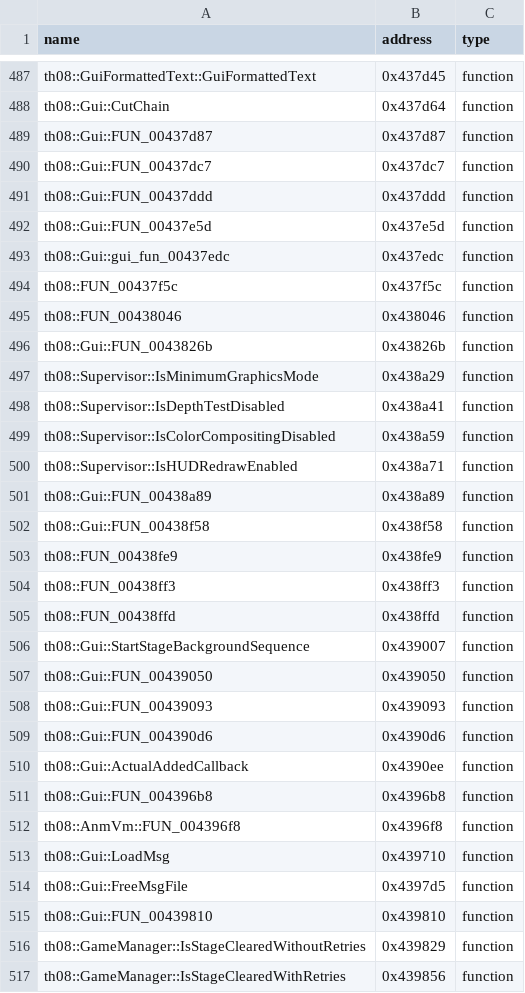
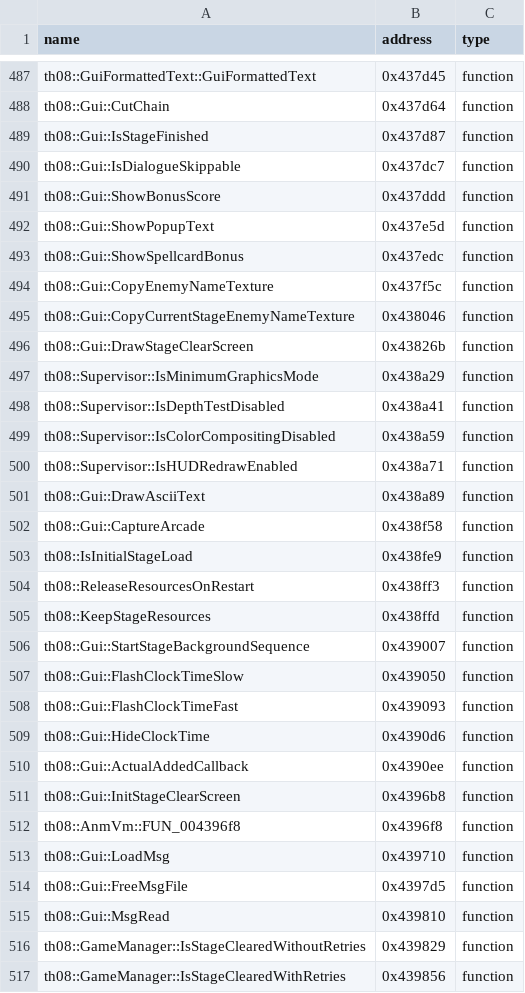
Before and after one commit to N0zoM1z0/th08, a CSV file: config/reccmp-functions.csv, drawn as a sheet; only a part is shown, gaps mark what is left out; the diff covers the shown part only.

```diff
--- a/config/reccmp-functions.csv
+++ b/config/reccmp-functions.csv
@@ -488,10 +488,10 @@ th08::GuiFormattedText::GuiFormattedText,0x437d45,function
 th08::Gui::CutChain,0x437d64,function
-th08::Gui::FUN_00437d87,0x437d87,function
-th08::Gui::FUN_00437dc7,0x437dc7,function
-th08::Gui::FUN_00437ddd,0x437ddd,function
-th08::Gui::FUN_00437e5d,0x437e5d,function
-th08::Gui::gui_fun_00437edc,0x437edc,function
-th08::FUN_00437f5c,0x437f5c,function
-th08::FUN_00438046,0x438046,function
-th08::Gui::FUN_0043826b,0x43826b,function
+th08::Gui::IsStageFinished,0x437d87,function
+th08::Gui::IsDialogueSkippable,0x437dc7,function
+th08::Gui::ShowBonusScore,0x437ddd,function
+th08::Gui::ShowPopupText,0x437e5d,function
+th08::Gui::ShowSpellcardBonus,0x437edc,function
+th08::Gui::CopyEnemyNameTexture,0x437f5c,function
+th08::Gui::CopyCurrentStageEnemyNameTexture,0x438046,function
+th08::Gui::DrawStageClearScreen,0x43826b,function
 th08::Supervisor::IsMinimumGraphicsMode,0x438a29,function
@@ -500,13 +500,13 @@ th08::Supervisor::IsColorCompositingDisabled,0x438a59,function
 th08::Supervisor::IsHUDRedrawEnabled,0x438a71,function
-th08::Gui::FUN_00438a89,0x438a89,function
-th08::Gui::FUN_00438f58,0x438f58,function
-th08::FUN_00438fe9,0x438fe9,function
-th08::FUN_00438ff3,0x438ff3,function
-th08::FUN_00438ffd,0x438ffd,function
+th08::Gui::DrawAsciiText,0x438a89,function
+th08::Gui::CaptureArcade,0x438f58,function
+th08::IsInitialStageLoad,0x438fe9,function
+th08::ReleaseResourcesOnRestart,0x438ff3,function
+th08::KeepStageResources,0x438ffd,function
 th08::Gui::StartStageBackgroundSequence,0x439007,function
-th08::Gui::FUN_00439050,0x439050,function
-th08::Gui::FUN_00439093,0x439093,function
-th08::Gui::FUN_004390d6,0x4390d6,function
+th08::Gui::FlashClockTimeSlow,0x439050,function
+th08::Gui::FlashClockTimeFast,0x439093,function
+th08::Gui::HideClockTime,0x4390d6,function
 th08::Gui::ActualAddedCallback,0x4390ee,function
-th08::Gui::FUN_004396b8,0x4396b8,function
+th08::Gui::InitStageClearScreen,0x4396b8,function
 th08::AnmVm::FUN_004396f8,0x4396f8,function
@@ -514,3 +514,3 @@ th08::Gui::LoadMsg,0x439710,function
 th08::Gui::FreeMsgFile,0x4397d5,function
-th08::Gui::FUN_00439810,0x439810,function
+th08::Gui::MsgRead,0x439810,function
 th08::GameManager::IsStageClearedWithoutRetries,0x439829,function
```
Also changed, not shown: 8 edited cells elsewhere in this file, config/implemented.csv, config/mapping.csv, 27 other files.
